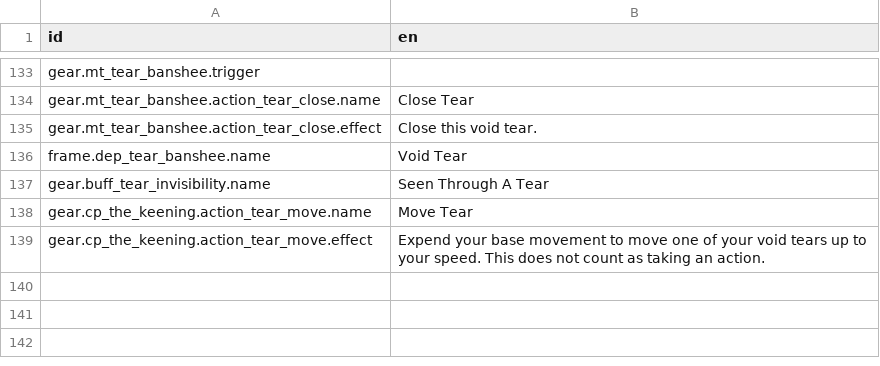
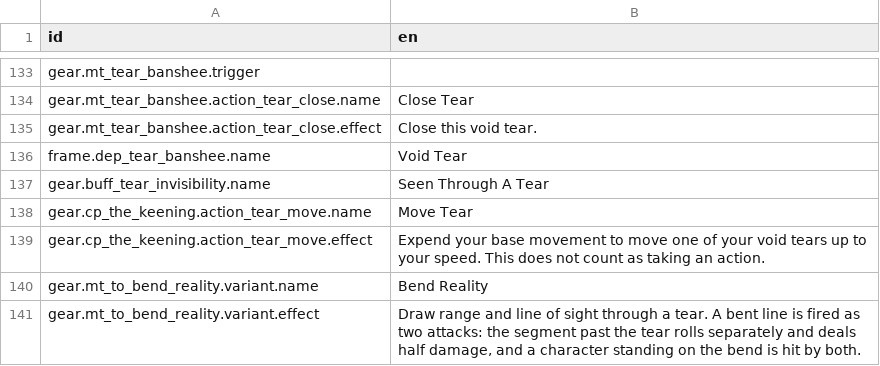
Before and after one commit to Reag/ThyHubrisManifest, a CSV file: localization/localizations.csv, drawn as a sheet; only a part is shown, gaps mark what is left out; the diff names each change by its address in the sheet, - before the commit and + after, or states it on an @@ line.

Commit message:
feat(banshee): To Bend Reality complete - localization, uids, spike removed
Suite: 476 tests, 474 passing, 2 pending, 0 failing.

```diff
--- a/localization/localizations.csv
+++ b/localization/localizations.csv
+row 140: gear.mt_to_bend_reality.variant.name | Bend Reality
+row 141: gear.mt_to_bend_reality.variant.effect | Draw range and line of sight through a tear. A bent line is fired as two attacks: the segment past the tear rolls separately and deals half damage, and a character standing on the bend is hit by both.
```
Also changed, not shown: 12 other files.
